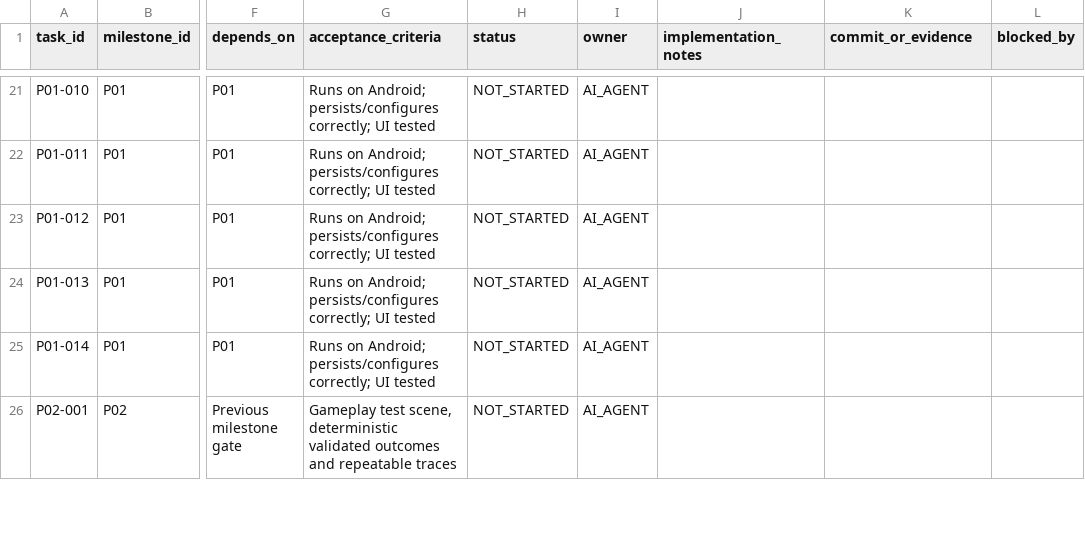
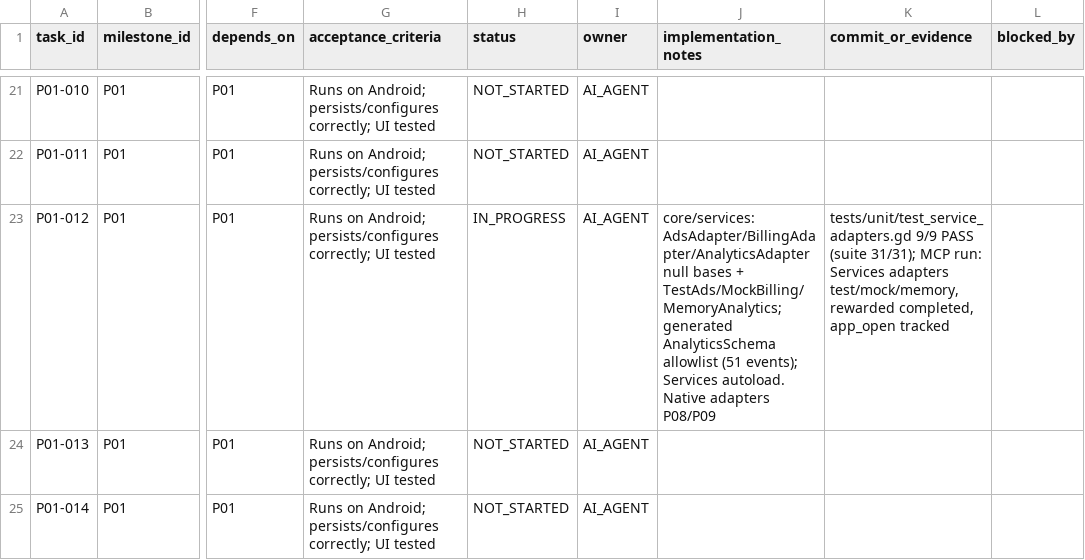
Before and after one commit to D0N4C3/tiny-chaos, a CSV file: docs/spec/05_EXECUTION/IMPLEMENTATION_TRACKER.csv, drawn as a sheet; only a part is shown, gaps mark what is left out; the shorter side is filled out with more unchanged rows; the diff names each change by its address in the sheet, - before the commit and + after, or states it on an @@ line.

```diff
--- a/docs/spec/05_EXECUTION/IMPLEMENTATION_TRACKER.csv
+++ b/docs/spec/05_EXECUTION/IMPLEMENTATION_TRACKER.csv
-H23 (status): NOT_STARTED
+H23 (status): IN_PROGRESS
-J23 (implementation_notes): (empty)
+J23 (implementation_notes): core/services: AdsAdapter/BillingAdapter/AnalyticsAdapter null bases + TestAds/MockBilling/MemoryAnalytics; generated AnalyticsSchema allowlist (51 events); Services autoload. Native adapters P08/P09
-K23 (commit_or_evidence): (empty)
+K23 (commit_or_evidence): tests/unit/test_service_adapters.gd 9/9 PASS (suite 31/31); MCP run: Services adapters test/mock/memory, rewarded completed, app_open tracked
```
Also changed, not shown: 20 other files.
